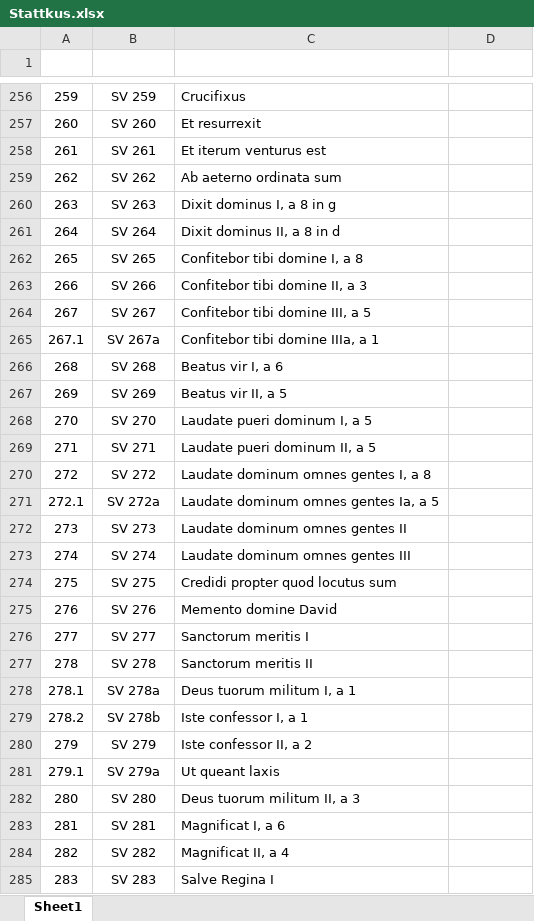
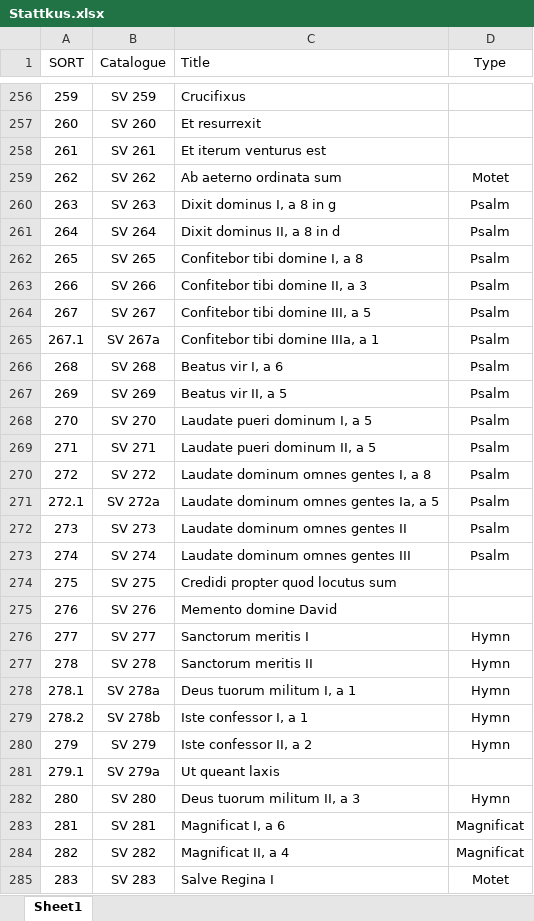
Before and after one commit to KenParker-CN/konzert-public-data, an Excel workbook: xlsx/Stattkus.xlsx, sheet Sheet1, drawn as a sheet; only a part is shown, gaps mark what is left out; values as stored, in another font and other column widths than the file's, no borders; the diff covers the shown part only; the diff names each change by its address in the sheet, - before the commit and + after, or states it on an @@ line.

```diff
--- a/xlsx/Stattkus.xlsx (sheet Sheet1)
+++ b/xlsx/Stattkus.xlsx (sheet Sheet1)
-row 1: (empty)
+row 1: SORT | Catalogue | Title | Type
-D259 (Type): (empty)
+D259 (Type): Motet
-D260:D273 (Type): (empty)
+D260:D273 (Type): Psalm
-D276:D280 (Type): (empty)
+D276:D280 (Type): Hymn
-D282 (Type): (empty)
+D282 (Type): Hymn
-D283:D284 (Type): (empty)
+D283:D284 (Type): Magnificat
-D285 (Type): (empty)
+D285 (Type): Motet
```
Also changed, not shown: 54 edited cells elsewhere in this sheet, xlsx/Beethoven.xlsx, xlsx/Deutsch.xlsx, 4 other files.
